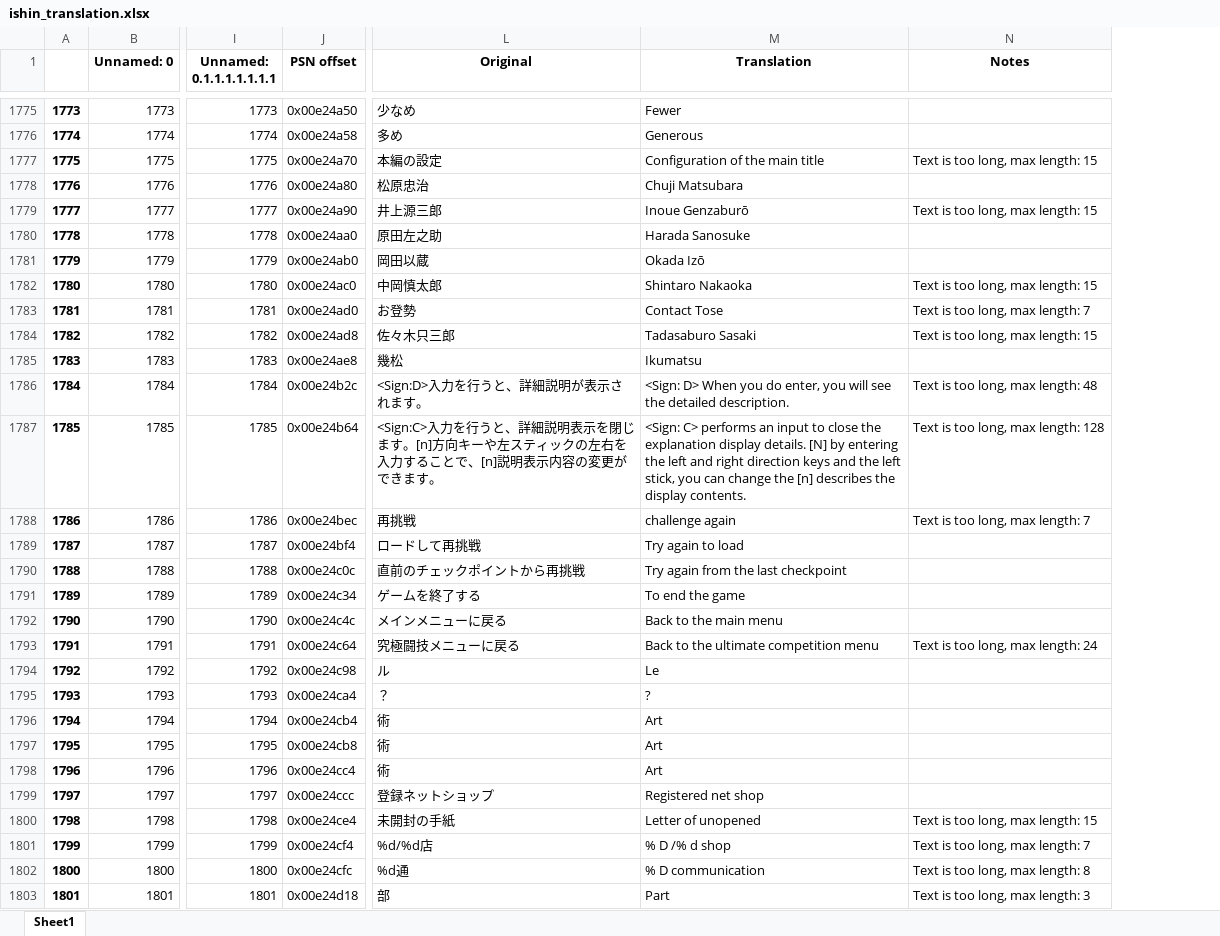
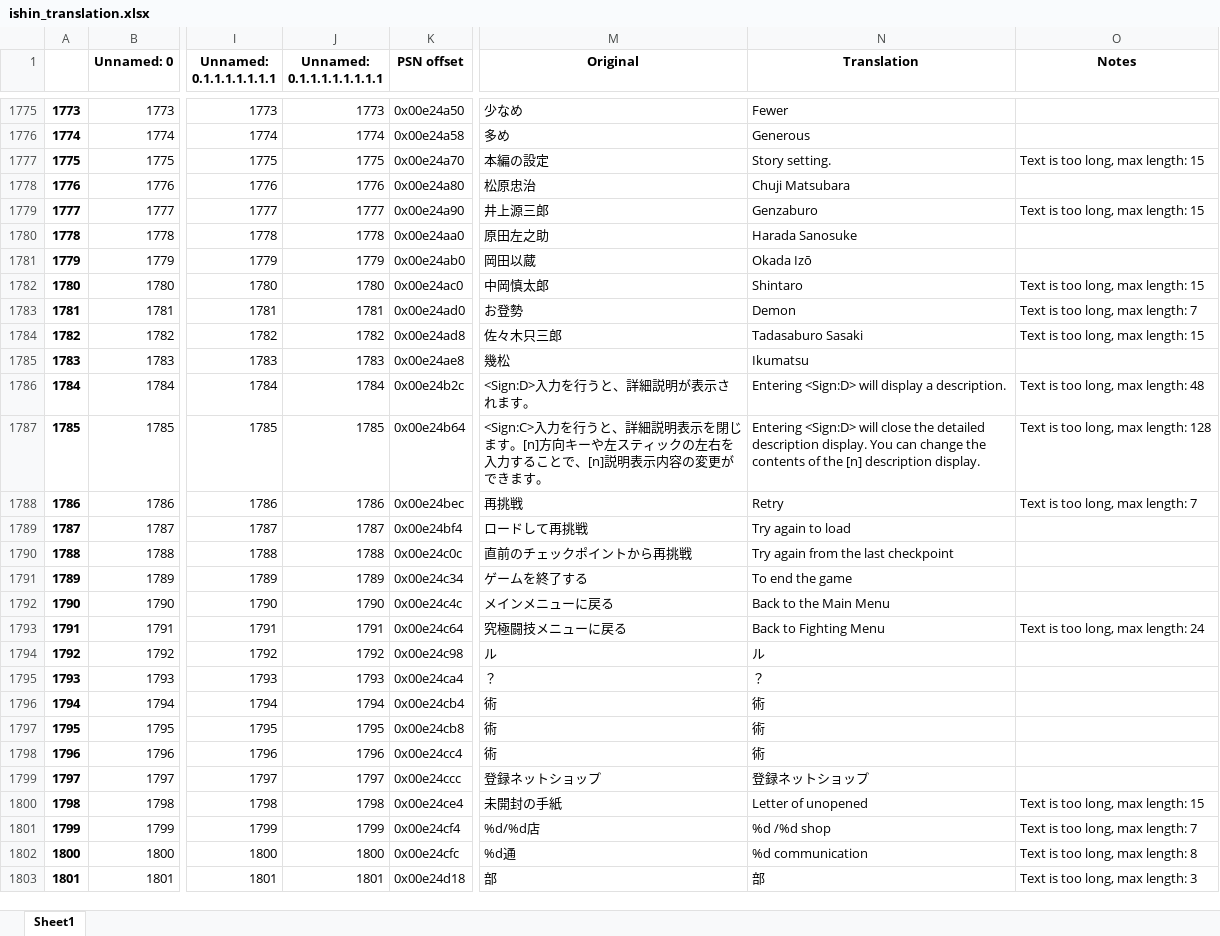
Before and after one commit to GarnetSunset/Ishin-Machine-Translation, an Excel workbook: ishin_translation.xlsx, sheet Sheet1, drawn as a sheet; only a part is shown, gaps mark what is left out; values as stored, in another font and other column widths than the file's, no borders; addresses are those after the commit; the diff covers the shown part only; the diff names each change by its address in the sheet, - before the commit and + after, or states it on an @@ line.

```diff
--- a/ishin_translation.xlsx (sheet Sheet1)
+++ b/ishin_translation.xlsx (sheet Sheet1)
+column J (Unnamed: 0.1.1.1.1.1.1.1.1), rows 1775-1803: 1773 | 1774 | 1775 | 1776 | 1777 | 1778 | 1779 | 1780 | 1781 | 1782 | 1783 | 1784 | 1785 | 1786 | 1787 | 1788 | 1789 | 1790 | 1791 | 1792 | 1793 | 1794 | 1795 | 1796 | 1797 | 1798 | 1799 | 1800 | 1801
-N1777 (Translation): Configuration of the main title
+N1777 (Translation): Story setting.
-N1779 (Translation): Inoue Genzaburō
+N1779 (Translation): Genzaburo
-N1782 (Translation): Shintaro Nakaoka
+N1782 (Translation): Shintaro
-N1783 (Translation): Contact Tose
+N1783 (Translation): Demon
-N1786 (Translation): <Sign: D> When you do enter, you will see the detailed description.
+N1786 (Translation): Entering <Sign:D> will display a description.
-N1787 (Translation): <Sign: C> performs an input to close the explanation display details. [N] by entering the left and right direction keys and the left stick, you can change the [n] describes the display contents.
+N1787 (Translation): Entering <Sign:D> will close the detailed description display. You can change the contents of the [n] description display.
-N1788 (Translation): challenge again
+N1788 (Translation): Retry
-N1792 (Translation): Back to the main menu
+N1792 (Translation): Back to the Main Menu
-N1793 (Translation): Back to the ultimate competition menu
+N1793 (Translation): Back to Fighting Menu
-N1794 (Translation): Le
+N1794 (Translation): ル
-N1795 (Translation): ?
+N1795 (Translation): ？
-N1796:N1798 (Translation): Art
+N1796:N1798 (Translation): 術
-N1799 (Translation): Registered net shop
+N1799 (Translation): 登録ネットショップ
-N1801 (Translation): % D /% d shop
+N1801 (Translation): %d /%d shop
-N1802 (Translation): % D communication
+N1802 (Translation): %d communication
-N1803 (Translation): Part
+N1803 (Translation): 部
```
Also changed, not shown: 401 edited cells elsewhere in this sheet, 53 other files.
